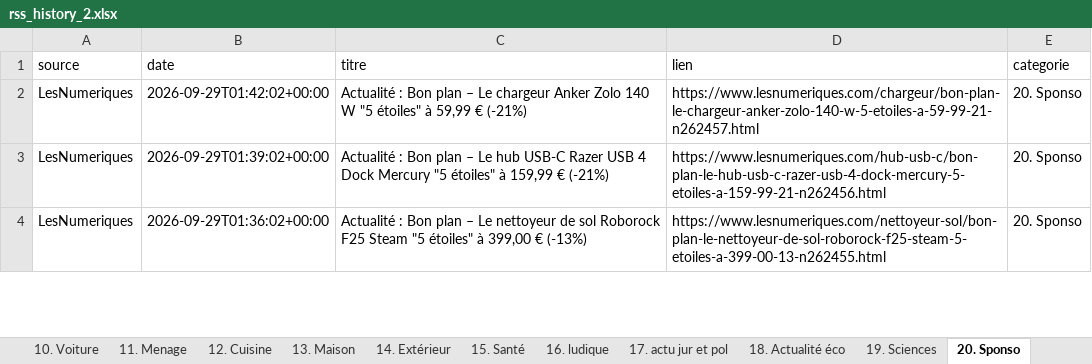
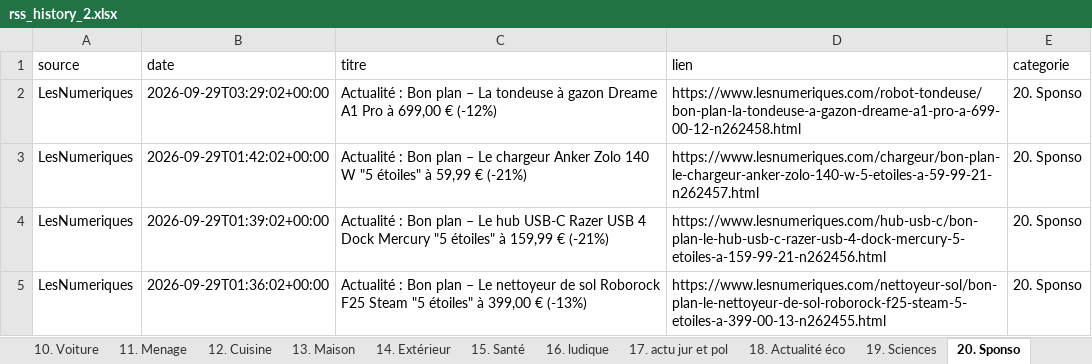
Before and after one commit to djhadef-star/rss-categories, an Excel workbook: output/rss_history_2.xlsx, sheet 20. Sponso, drawn as a sheet; only a part is shown; values as stored, in another font and other column widths than the file's, no borders; the diff names each change by its address in the sheet, - before the commit and + after, or states it on an @@ line.

```diff
--- a/output/rss_history_2.xlsx (sheet 20. Sponso)
+++ b/output/rss_history_2.xlsx (sheet 20. Sponso)
+row 2: LesNumeriques | 2026-09-29T03:29:02+00:00 | Actualité : Bon plan – La tondeuse à gazon Dreame A1 Pro à 699,00 € (-12%) | https://www.lesnumeriques.com/robot-tondeuse/bon-plan-la-tondeuse-a-gazon-dreame-a1-pro-a-699-00-12-n262458.html | 20. Sponso
```
Also changed, not shown: sheet Tous_les_articles, output/rss_history.xlsx, 2 other files.
